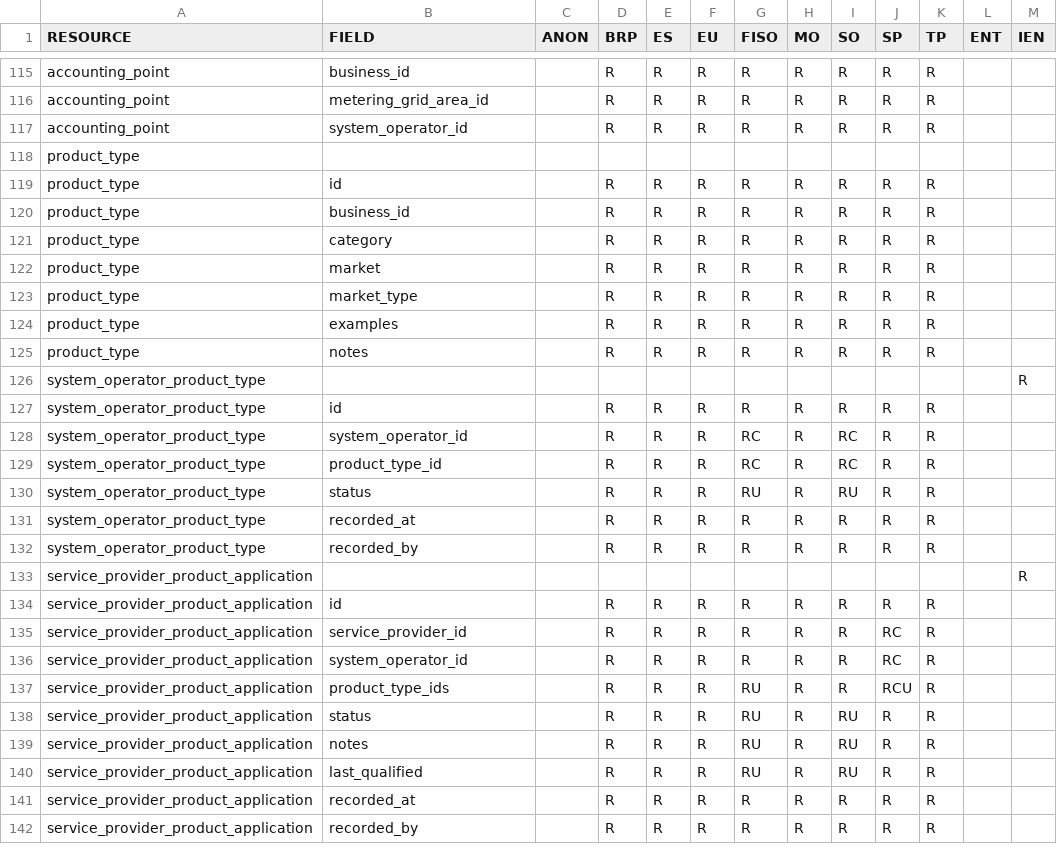
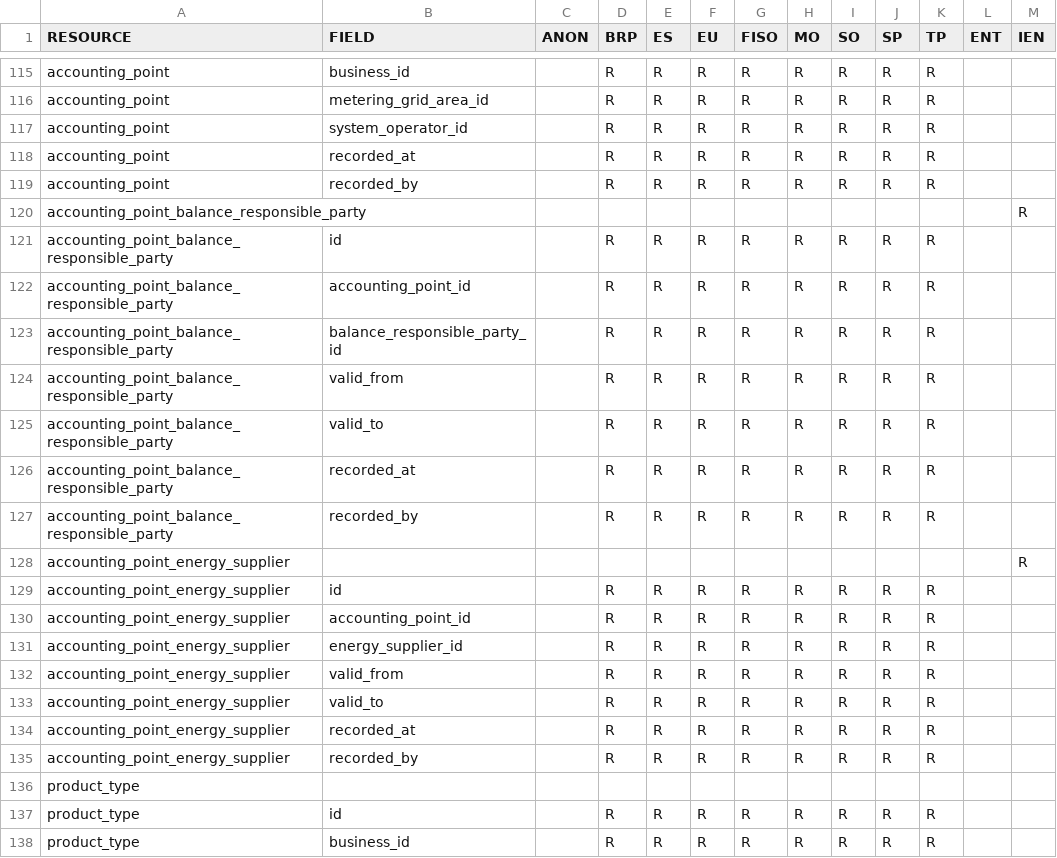
Before and after one commit to elhub/flex-information-system, a CSV file: local/input/permissions.csv, drawn as a sheet; only a part is shown, gaps mark what is left out; the shorter side is filled out with more unchanged rows.

Commit message:
feat: open AP-BRP and AP-ES resources in the data API (FLEX-490)

```diff
--- a/local/input/permissions.csv
+++ b/local/input/permissions.csv
@@ -117,2 +117,20 @@ accounting_point;metering_grid_area_id;;R;R;R;R;R;R;R;R;;
 accounting_point;system_operator_id;;R;R;R;R;R;R;R;R;;
+accounting_point;recorded_at;;R;R;R;R;R;R;R;R;;
+accounting_point;recorded_by;;R;R;R;R;R;R;R;R;;
+accounting_point_balance_responsible_party;;;;;;;;;;;;R
+accounting_point_balance_responsible_party;id;;R;R;R;R;R;R;R;R;;
+accounting_point_balance_responsible_party;accounting_point_id;;R;R;R;R;R;R;R;R;;
+accounting_point_balance_responsible_party;balance_responsible_party_id;;R;R;R;R;R;R;R;R;;
+accounting_point_balance_responsible_party;valid_from;;R;R;R;R;R;R;R;R;;
+accounting_point_balance_responsible_party;valid_to;;R;R;R;R;R;R;R;R;;
+accounting_point_balance_responsible_party;recorded_at;;R;R;R;R;R;R;R;R;;
+accounting_point_balance_responsible_party;recorded_by;;R;R;R;R;R;R;R;R;;
+accounting_point_energy_supplier;;;;;;;;;;;;R
+accounting_point_energy_supplier;id;;R;R;R;R;R;R;R;R;;
+accounting_point_energy_supplier;accounting_point_id;;R;R;R;R;R;R;R;R;;
+accounting_point_energy_supplier;energy_supplier_id;;R;R;R;R;R;R;R;R;;
+accounting_point_energy_supplier;valid_from;;R;R;R;R;R;R;R;R;;
+accounting_point_energy_supplier;valid_to;;R;R;R;R;R;R;R;R;;
+accounting_point_energy_supplier;recorded_at;;R;R;R;R;R;R;R;R;;
+accounting_point_energy_supplier;recorded_by;;R;R;R;R;R;R;R;R;;
 product_type;;;;;;;;;;;;
```
Also changed, not shown: 44 other files.
